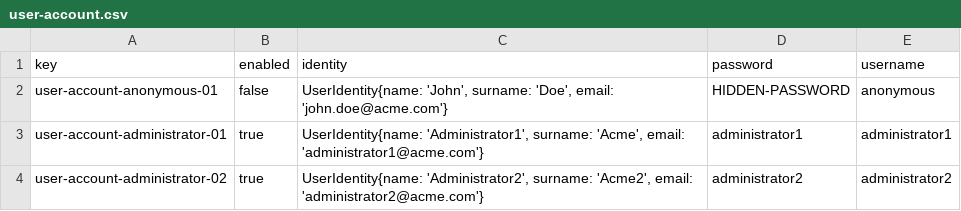
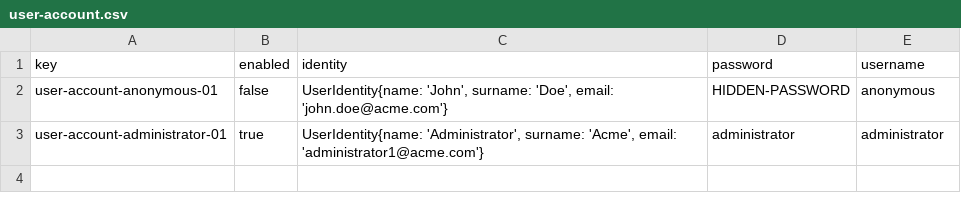
Before and after one commit to alepervaz/Acme-L3-D02, a CSV file: src/main/webapp/WEB-INF/resources/initial-data/user-account.csv, drawn as a sheet.

```diff
--- a/src/main/webapp/WEB-INF/resources/initial-data/user-account.csv
+++ b/src/main/webapp/WEB-INF/resources/initial-data/user-account.csv
@@ -2,3 +2,2 @@ key,enabled,identity,password,username
 user-account-anonymous-01,false,"UserIdentity{name: 'John', surname: 'Doe', email: 'john.doe@acme.com'}",HIDDEN-PASSWORD,anonymous
-user-account-administrator-01,true,"UserIdentity{name: 'Administrator1', surname: 'Acme', email: 'administrator1@acme.com'}",administrator1,administrator1
-user-account-administrator-02,true,"UserIdentity{name: 'Administrator2', surname: 'Acme2', email: 'administrator2@acme.com'}",administrator2,administrator2
+user-account-administrator-01,true,"UserIdentity{name: 'Administrator', surname: 'Acme', email: 'administrator1@acme.com'}",administrator,administrator
```
Also changed, not shown: src/main/webapp/WEB-INF/resources/sample-data/user-account.csv, 13 other files.
